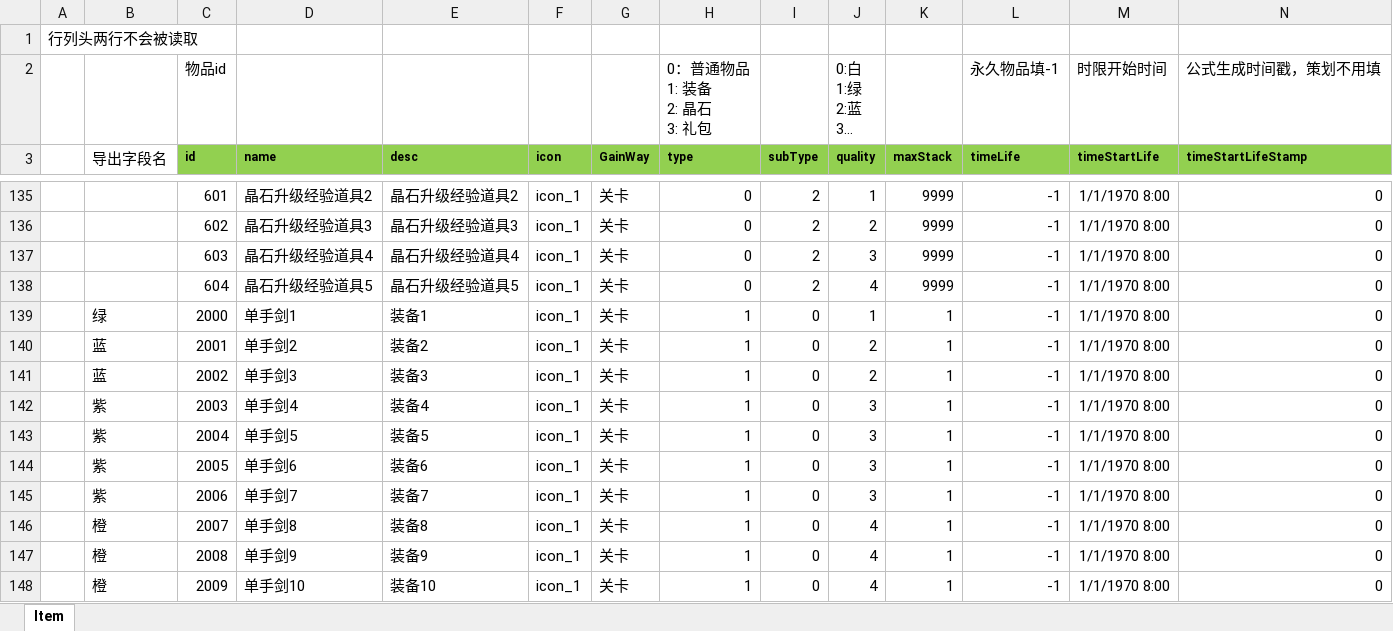
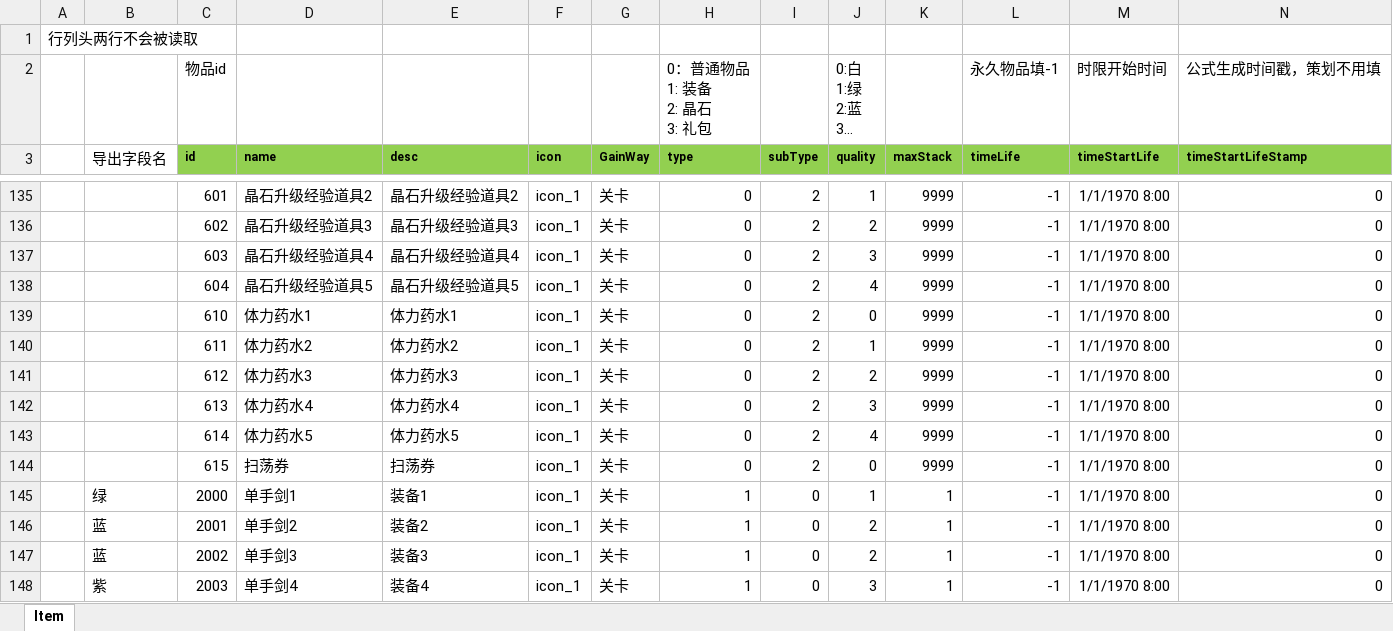
Before and after one commit to east-eden/server_bin, an Excel workbook: config/excel/Item.xlsx, sheet Item, drawn as a sheet; only a part is shown, gaps mark what is left out; the shorter side is filled out with more unchanged rows; long unchanged cells end in …; values as stored, in another font and other column widths than the file's, no borders; rows hold the shown columns only; the diff names each change by its address in the sheet, - before the commit and + after, or states it on an @@ line.

```diff
--- a/config/excel/Item.xlsx (sheet Item)
+++ b/config/excel/Item.xlsx (sheet Item)
+row 139:  |  | 610 | 体力药水1 | 体力药水1 | icon_1 | 关卡 | 0 | 2 | 0 | 9999 | -1 | 1/1/1970 8:00 | 0
+row 140:  |  | 611 | 体力药水2 | 体力药水2 | icon_1 | 关卡 | 0 | 2 | 1 | 9999 | -1 | 1/1/1970 8:00 | 0
+row 141:  |  | 612 | 体力药水3 | 体力药水3 | icon_1 | 关卡 | 0 | 2 | 2 | 9999 | -1 | 1/1/1970 8:00 | 0
+row 142:  |  | 613 | 体力药水4 | 体力药水4 | icon_1 | 关卡 | 0 | 2 | 3 | 9999 | -1 | 1/1/1970 8:00 | 0
+row 143:  |  | 614 | 体力药水5 | 体力药水5 | icon_1 | 关卡 | 0 | 2 | 4 | 9999 | -1 | 1/1/1970 8:00 | 0
+row 144:  |  | 615 | 扫荡券 | 扫荡券 | icon_1 | 关卡 | 0 | 2 | 0 | 9999 | -1 | 1/1/1970 8:00 | 0
```
Also changed, not shown: config/excel/Att.xlsx, config/excel/GlobalConfig.xlsx, 18 other files.
